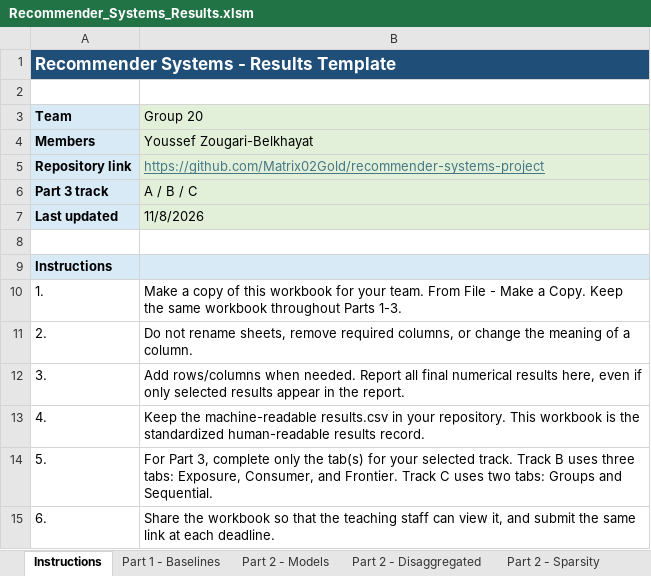
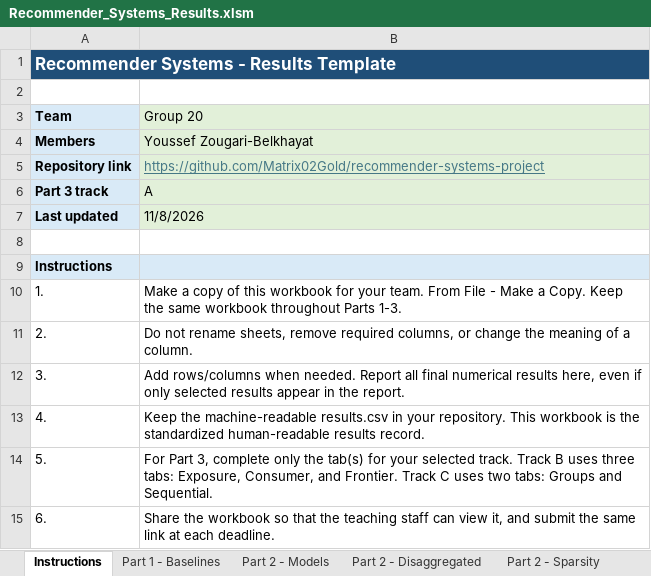
Before and after one commit to Matrix02Gold/recommender-systems-project, an Excel workbook: report/Recommender_Systems_Results.xlsm, sheet Instructions, drawn as a sheet; values as stored, in another font and other column widths than the file's, no borders; the diff names each change by its address in the sheet, - before the commit and + after, or states it on an @@ line.

```diff
--- a/report/Recommender_Systems_Results.xlsm (sheet Instructions)
+++ b/report/Recommender_Systems_Results.xlsm (sheet Instructions)
-B6 (Group 20): A / B / C
+B6 (Group 20): A
```
Also changed, not shown: sheet Part 2 - Disaggregated, sheet Part 2 - Sparsity, sheet Part 2 - Models, 2 other files.
